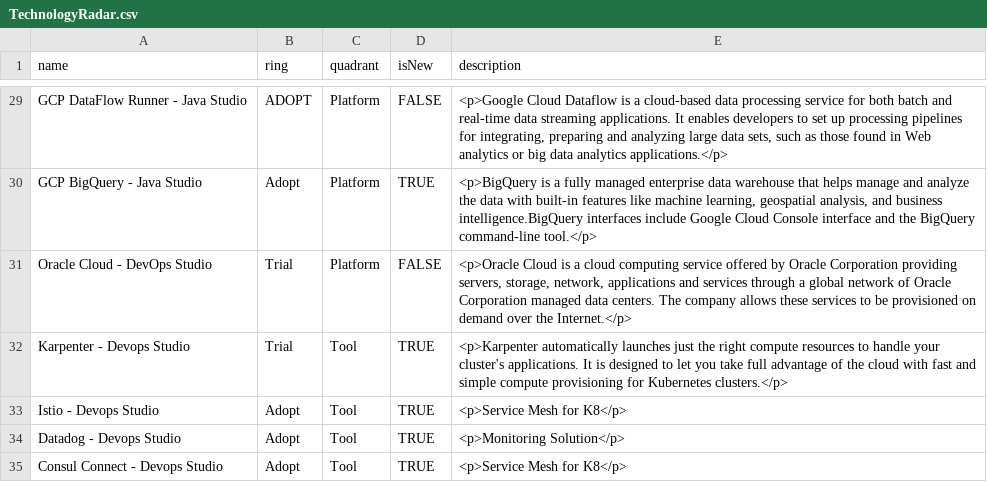
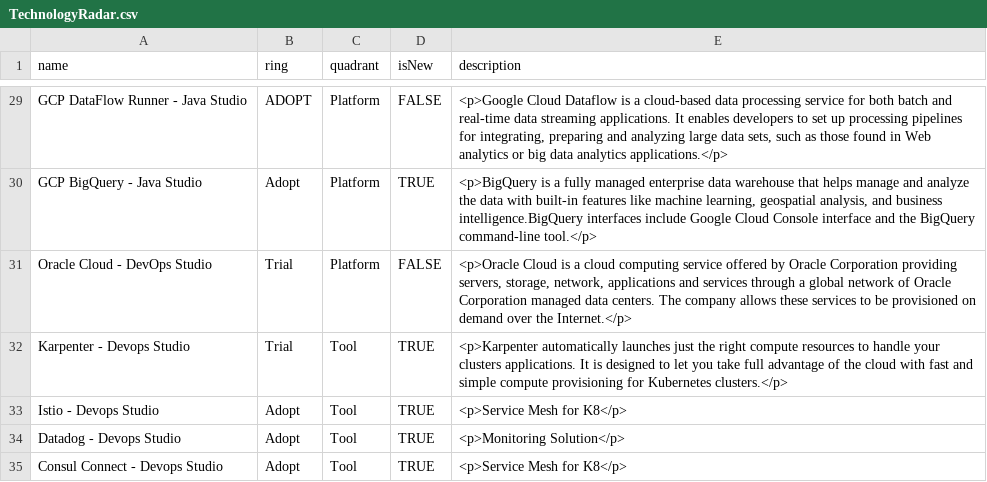
Before and after one commit to bhavya411/radar, a CSV file: TechnologyRadar.csv, drawn as a sheet; only a part is shown, gaps mark what is left out.

Commit message:
Update TechnologyRadar.csv

```diff
--- a/TechnologyRadar.csv
+++ b/TechnologyRadar.csv
@@ -31,3 +31,3 @@ GCP BigQuery - Java Studio,Adopt,Platform,TRUE,"<p>BigQuery is a fully managed e
 Oracle Cloud - DevOps Studio,Trial,Platform,FALSE,"<p>Oracle Cloud is a cloud computing service offered by Oracle Corporation providing servers, storage, network, applications and services through a global network of Oracle Corporation managed data centers. The company allows these services to be provisioned on demand over the Internet.</p>"
-Karpenter - Devops Studio, Trial, Tool, TRUE,"<p>Karpenter automatically launches just the right compute resources to handle your cluster's applications. It is designed to let you take full advantage of the cloud with fast and simple compute provisioning for Kubernetes clusters.</p>"
+Karpenter - Devops Studio, Trial, Tool, TRUE,"<p>Karpenter automatically launches just the right compute resources to handle your clusters applications. It is designed to let you take full advantage of the cloud with fast and simple compute provisioning for Kubernetes clusters.</p>"
 Istio - Devops Studio, Adopt, Tool, TRUE,"<p>Service Mesh for K8</p>"
```
